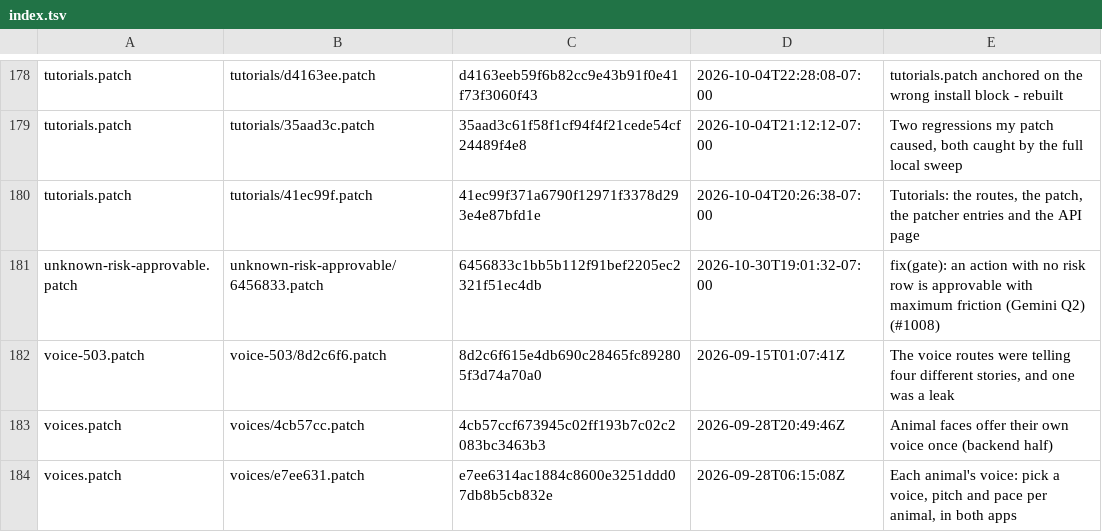
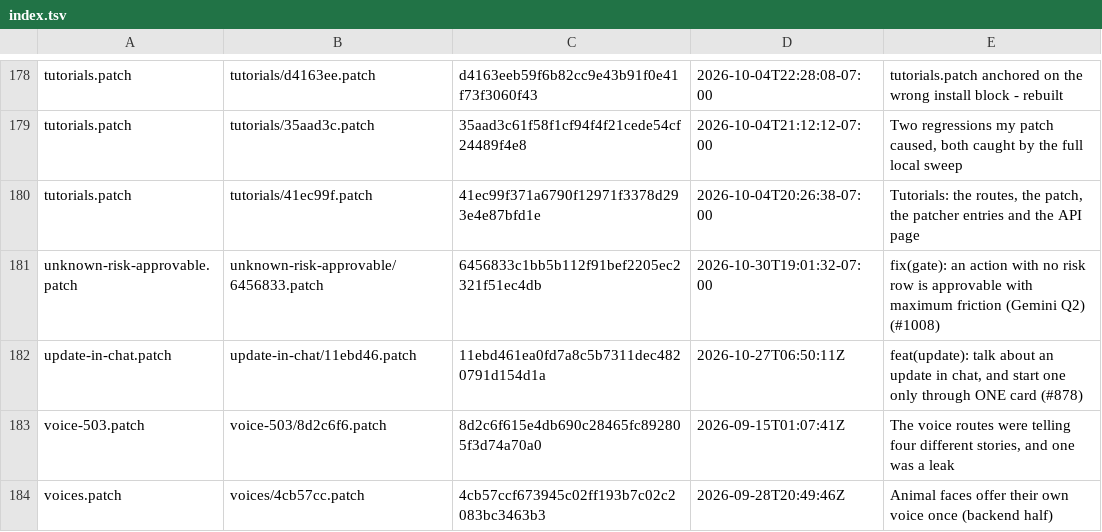
Before and after one commit to darknight11ish/Epic-Jarvis, a TSV file: backend/patch-history/index.tsv, drawn as a sheet; only a part is shown, gaps mark what is left out; the shorter side is filled out with more unchanged rows; the diff names each change by its address in the sheet, - before the commit and + after, or states it on an @@ line.

Commit message:
fix(storage): green the card/gate/jargon reds and stop a dry run blocking the cleanup
- card words: storage_cleanup gets a SHORT row and a TITLES phrase; both
  generated card-words-cases.json copies regenerated.
- gate: storage_cleanup = "ask" in the shipped [autonomy.tiers] (both copies)
  and in the gate's no-standing-rule set via update-in-chat.patch (patch history
  re-run).
- child env: the read-only git ls-files child passes
  env=jarvis_child_env.inherited(), so no token variable can reach it.
- zero jargon: reworded main's bare 'denied' dict key in jarvis_phone_apps.py
  into the project's phrased form; baseline untouched.
- BUG (audit, confirmed): GET .../plan stored a pending plan, so POST
  .../cleanup always answered 409 with no card raised. The dry run is now a
  preview only (store=False); the cleanup request stores the plan and raises
  the one card. Empty/refused plans no longer leave a pending marker either.
  New end-to-end test proves preview -> POST -> one card -> approved cleanup.
- decisions.d fragment: storage self-cleanup only ever touches Jarvis's own
  files.

```diff
--- a/backend/patch-history/index.tsv
+++ b/backend/patch-history/index.tsv
+row 182: update-in-chat.patch | update-in-chat/11ebd46.patch | 11ebd461ea0fd7a8c5b7311dec4820791d154d1a | 2026-10-27T06:50:11Z | feat(update): talk about an update in chat, and start one only through ONE card (#878)
```
Also changed, not shown: 14 other files.
